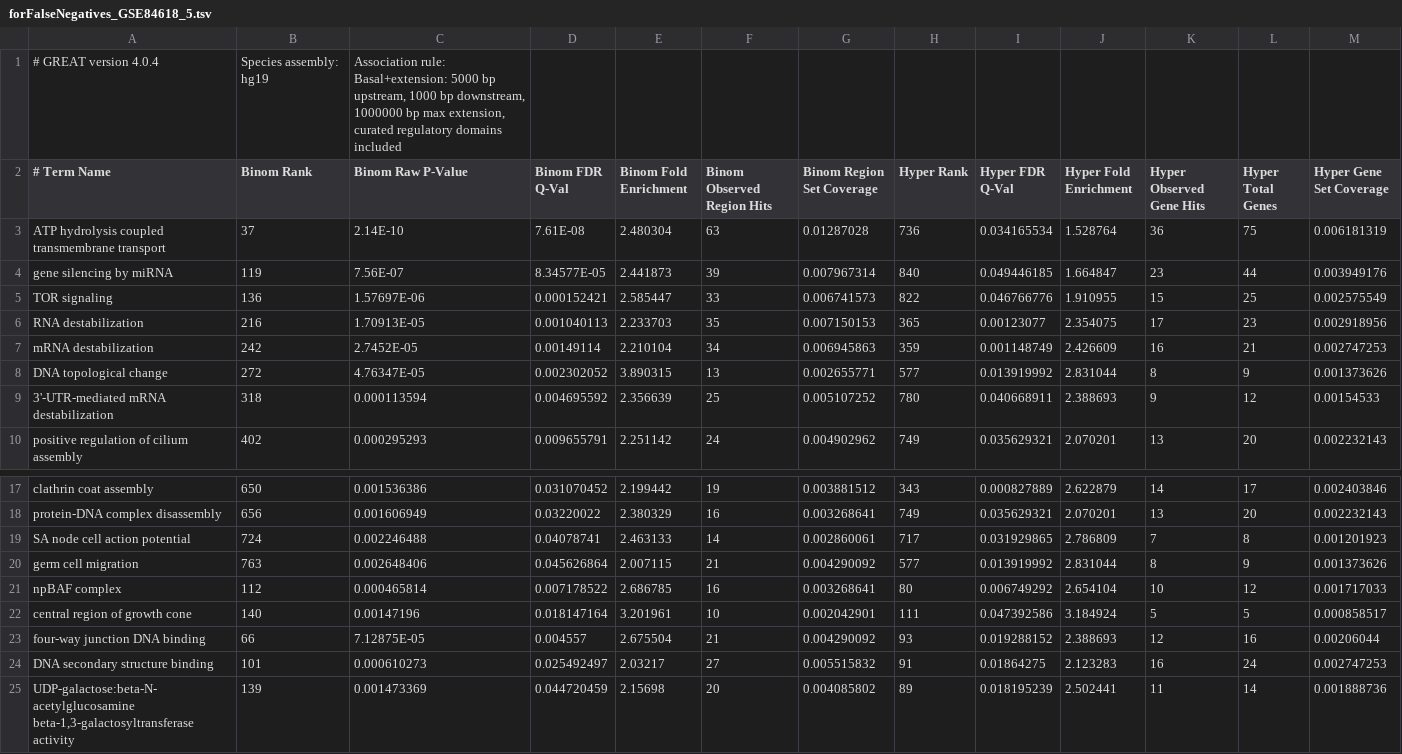
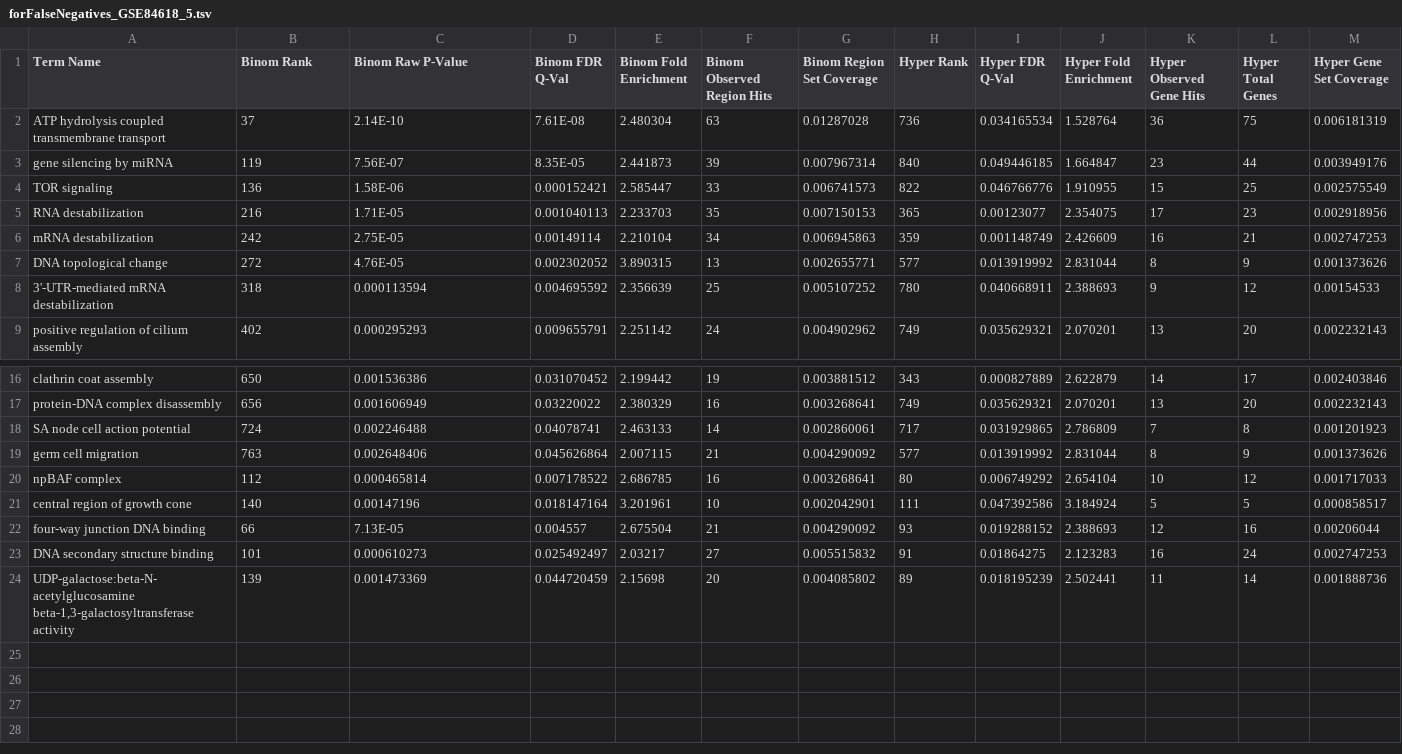
Before and after one commit to shauryajauhari/GSABenchmarkTestAnalysis, a TSV file: simulation/results/GREAT/forFalseNegatives_GSE84618_5.tsv, drawn as a sheet; only a part is shown, gaps mark what is left out.

```diff
--- a/simulation/results/GREAT/forFalseNegatives_GSE84618_5.tsv
+++ b/simulation/results/GREAT/forFalseNegatives_GSE84618_5.tsv
@@ -1,9 +1,8 @@
-# GREAT version 4.0.4	Species assembly: hg19	"Association rule: Basal+extension: 5000 bp upstream, 1000 bp downstream, 1000000 bp max extension, curated regulatory domains included"										
-# Term Name 	 Binom Rank 	 Binom Raw P-Value 	  Binom FDR Q-Val  	 Binom Fold Enrichment 	 Binom Observed Region Hits 	 Binom Region Set Coverage 	 Hyper Rank 	  Hyper FDR Q-Val  	 Hyper Fold Enrichment 	 Hyper Observed Gene Hits 	 Hyper Total Genes 	 Hyper Gene Set Coverage
+Term Name 	 Binom Rank 	 Binom Raw P-Value 	  Binom FDR Q-Val  	 Binom Fold Enrichment 	 Binom Observed Region Hits 	 Binom Region Set Coverage 	 Hyper Rank 	  Hyper FDR Q-Val  	 Hyper Fold Enrichment 	 Hyper Observed Gene Hits 	 Hyper Total Genes 	 Hyper Gene Set Coverage
 ATP hydrolysis coupled transmembrane transport	37	2.14E-10	7.61E-08	2.480304	63	0.01287028	736	0.034165534	1.528764	36	75	0.006181319
-gene silencing by miRNA	119	7.56E-07	8.34577E-05	2.441873	39	0.007967314	840	0.049446185	1.664847	23	44	0.003949176
-TOR signaling	136	1.57697E-06	0.000152421	2.585447	33	0.006741573	822	0.046766776	1.910955	15	25	0.002575549
-RNA destabilization	216	1.70913E-05	0.001040113	2.233703	35	0.007150153	365	0.00123077	2.354075	17	23	0.002918956
-mRNA destabilization	242	2.7452E-05	0.00149114	2.210104	34	0.006945863	359	0.001148749	2.426609	16	21	0.002747253
-DNA topological change	272	4.76347E-05	0.002302052	3.890315	13	0.002655771	577	0.013919992	2.831044	8	9	0.001373626
+gene silencing by miRNA	119	7.56E-07	8.35E-05	2.441873	39	0.007967314	840	0.049446185	1.664847	23	44	0.003949176
+TOR signaling	136	1.58E-06	0.000152421	2.585447	33	0.006741573	822	0.046766776	1.910955	15	25	0.002575549
+RNA destabilization	216	1.71E-05	0.001040113	2.233703	35	0.007150153	365	0.00123077	2.354075	17	23	0.002918956
+mRNA destabilization	242	2.75E-05	0.00149114	2.210104	34	0.006945863	359	0.001148749	2.426609	16	21	0.002747253
+DNA topological change	272	4.76E-05	0.002302052	3.890315	13	0.002655771	577	0.013919992	2.831044	8	9	0.001373626
 3'-UTR-mediated mRNA destabilization	318	0.000113594	0.004695592	2.356639	25	0.005107252	780	0.040668911	2.388693	9	12	0.00154533
@@ -22,3 +21,3 @@ npBAF complex	112	0.000465814	0.007178522	2.686785	16	0.003268641	80	0.006749292
 central region of growth cone	140	0.00147196	0.018147164	3.201961	10	0.002042901	111	0.047392586	3.184924	5	5	0.000858517
-four-way junction DNA binding	66	7.12875E-05	0.004557	2.675504	21	0.004290092	93	0.019288152	2.388693	12	16	0.00206044
+four-way junction DNA binding	66	7.13E-05	0.004557	2.675504	21	0.004290092	93	0.019288152	2.388693	12	16	0.00206044
 DNA secondary structure binding	101	0.000610273	0.025492497	2.03217	27	0.005515832	91	0.01864275	2.123283	16	24	0.002747253
```
Also changed, not shown: 13 other files.
